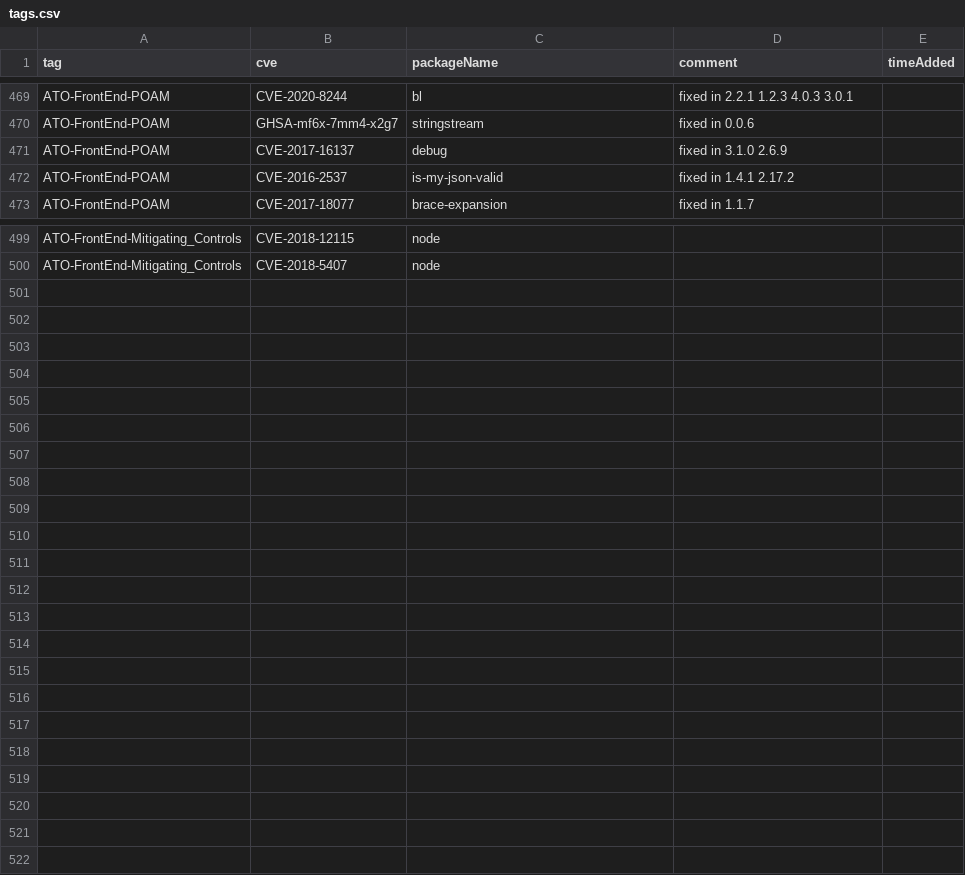
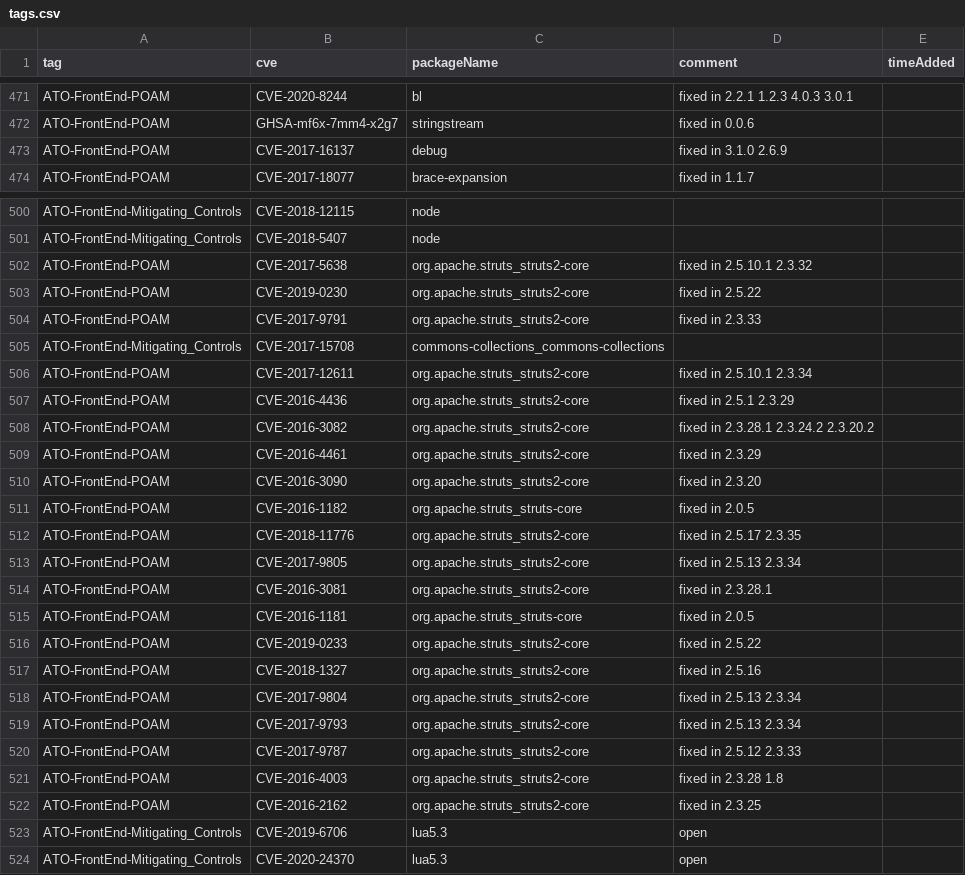
Before and after one commit to gbrandyb/PublicSector, a CSV file: PrismaCloudCompute/Continuous_Authority_to_Operate/tags.csv, drawn as a sheet; only a part is shown, gaps mark what is left out; the diff covers the shown part only.

Commit message:
Updated for strusts-demo image

```diff
--- a/PrismaCloudCompute/Continuous_Authority_to_Operate/tags.csv
+++ b/PrismaCloudCompute/Continuous_Authority_to_Operate/tags.csv
@@ -471,3 +473,2 @@ ATO-FrontEnd-POAM,GHSA-mf6x-7mm4-x2g7,stringstream,fixed in 0.0.6,
 ATO-FrontEnd-POAM,CVE-2017-16137,debug,fixed in 3.1.0 2.6.9,
-ATO-FrontEnd-POAM,CVE-2016-2537,is-my-json-valid,fixed in 1.4.1 2.17.2,
 ATO-FrontEnd-POAM,CVE-2017-18077,brace-expansion,fixed in 1.1.7,
@@ -500 +501,24 @@ ATO-FrontEnd-Mitigating_Controls,CVE-2018-12115,node,,
 ATO-FrontEnd-Mitigating_Controls,CVE-2018-5407,node,,
+ATO-FrontEnd-POAM,CVE-2017-5638,org.apache.struts_struts2-core,fixed in 2.5.10.1 2.3.32,
+ATO-FrontEnd-POAM,CVE-2019-0230,org.apache.struts_struts2-core,fixed in 2.5.22,
+ATO-FrontEnd-POAM,CVE-2017-9791,org.apache.struts_struts2-core,fixed in 2.3.33,
+ATO-FrontEnd-Mitigating_Controls,CVE-2017-15708,commons-collections_commons-collections,,
+ATO-FrontEnd-POAM,CVE-2017-12611,org.apache.struts_struts2-core,fixed in 2.5.10.1 2.3.34,
+ATO-FrontEnd-POAM,CVE-2016-4436,org.apache.struts_struts2-core,fixed in 2.5.1 2.3.29,
+ATO-FrontEnd-POAM,CVE-2016-3082,org.apache.struts_struts2-core,fixed in 2.3.28.1 2.3.24.2 2.3.20.2,
+ATO-FrontEnd-POAM,CVE-2016-4461,org.apache.struts_struts2-core,fixed in 2.3.29,
+ATO-FrontEnd-POAM,CVE-2016-3090,org.apache.struts_struts2-core,fixed in 2.3.20,
+ATO-FrontEnd-POAM,CVE-2016-1182,org.apache.struts_struts-core,fixed in 2.0.5,
+ATO-FrontEnd-POAM,CVE-2018-11776,org.apache.struts_struts2-core,fixed in 2.5.17 2.3.35,
+ATO-FrontEnd-POAM,CVE-2017-9805,org.apache.struts_struts2-core,fixed in 2.5.13 2.3.34,
+ATO-FrontEnd-POAM,CVE-2016-3081,org.apache.struts_struts2-core,fixed in 2.3.28.1,
+ATO-FrontEnd-POAM,CVE-2016-1181,org.apache.struts_struts-core,fixed in 2.0.5,
+ATO-FrontEnd-POAM,CVE-2019-0233,org.apache.struts_struts2-core,fixed in 2.5.22,
+ATO-FrontEnd-POAM,CVE-2018-1327,org.apache.struts_struts2-core,fixed in 2.5.16,
+ATO-FrontEnd-POAM,CVE-2017-9804,org.apache.struts_struts2-core,fixed in 2.5.13 2.3.34,
+ATO-FrontEnd-POAM,CVE-2017-9793,org.apache.struts_struts2-core,fixed in 2.5.13 2.3.34,
+ATO-FrontEnd-POAM,CVE-2017-9787,org.apache.struts_struts2-core,fixed in 2.5.12 2.3.33,
+ATO-FrontEnd-POAM,CVE-2016-4003,org.apache.struts_struts2-core,fixed in 2.3.28 1.8,
+ATO-FrontEnd-POAM,CVE-2016-2162,org.apache.struts_struts2-core,fixed in 2.3.25,
+ATO-FrontEnd-Mitigating_Controls,CVE-2019-6706,lua5.3,open,
+ATO-FrontEnd-Mitigating_Controls,CVE-2020-24370,lua5.3,open,
```
Also changed, not shown: 2 added rows and 22 moved rows elsewhere in this file.
